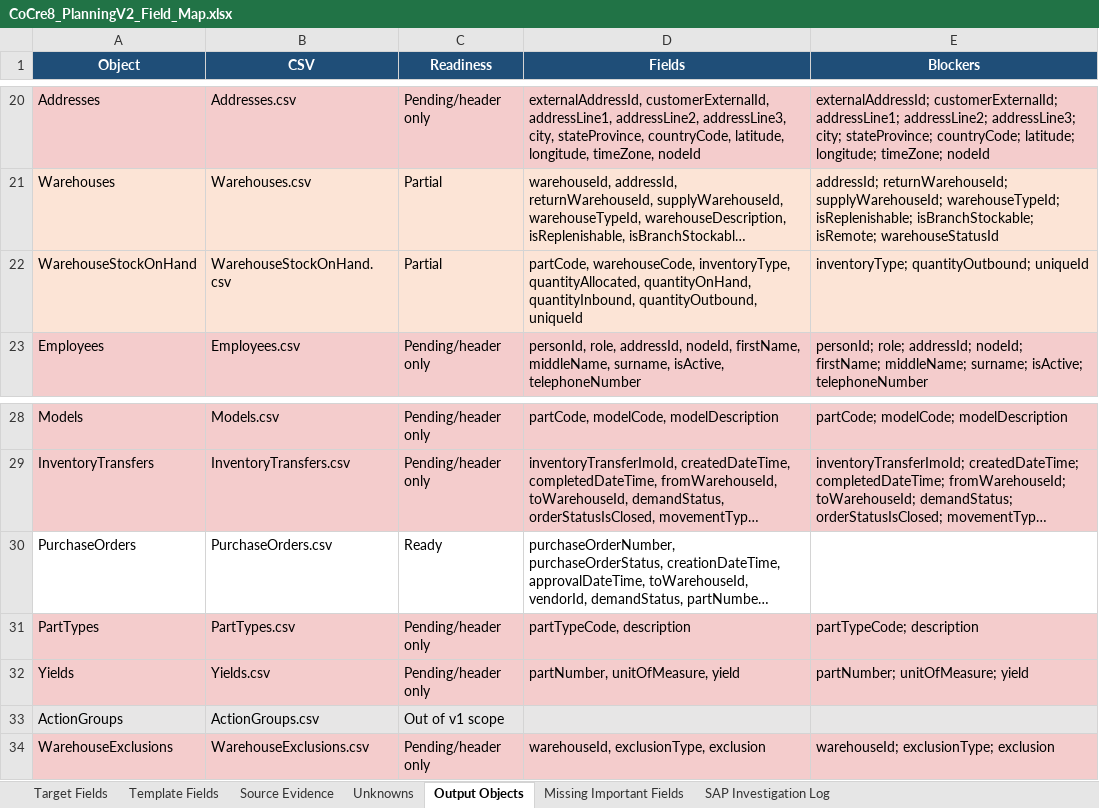
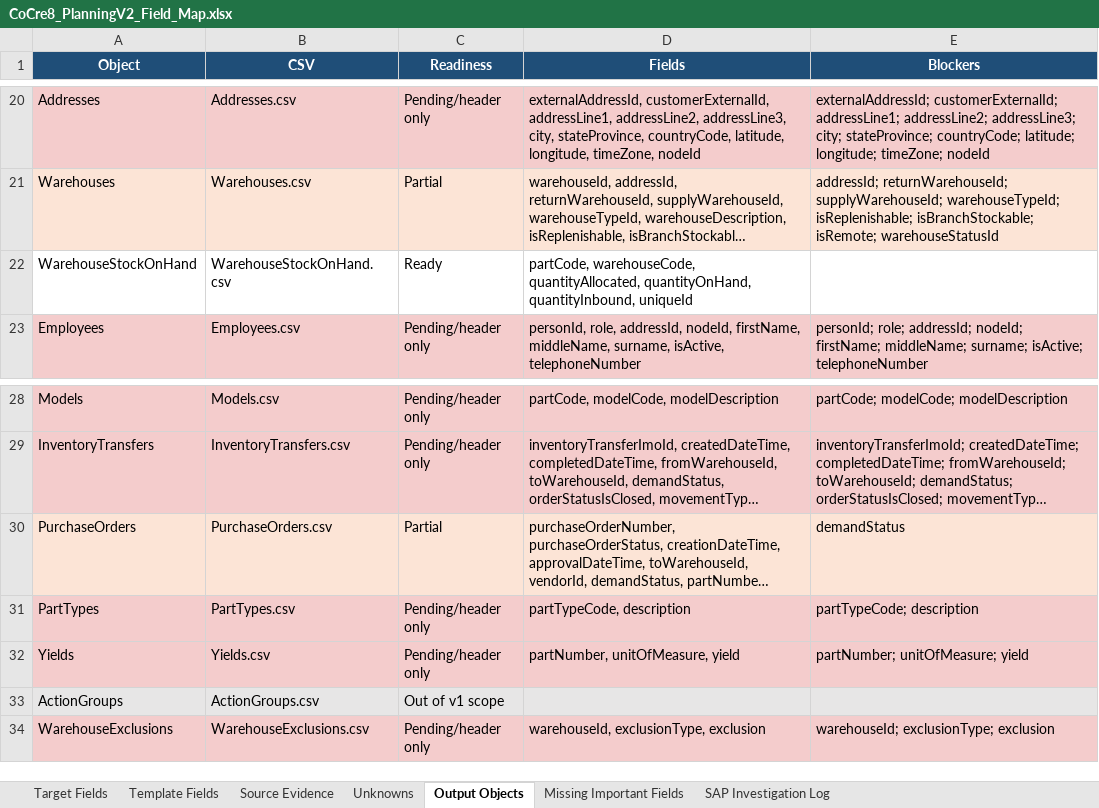
Before and after one commit to SPLChase/PlanningV2_CC8, an Excel workbook: docs/field-map/CoCre8_PlanningV2_Field_Map.xlsx, sheet Output Objects, drawn as a sheet; only a part is shown, gaps mark what is left out; long unchanged cells end in …; values as stored, in another font and other column widths than the file's, no borders; table styles not drawn; the diff names each change by its address in the sheet, - before the commit and + after, or states it on an @@ line.

```diff
--- a/docs/field-map/CoCre8_PlanningV2_Field_Map.xlsx (sheet Output Objects)
+++ b/docs/field-map/CoCre8_PlanningV2_Field_Map.xlsx (sheet Output Objects)
-A22:E22 fill: #FCE4D6
+A22:E22 fill: none
-C22 (Readiness): Partial
+C22 (Readiness): Ready
-D22 (Fields): partCode, warehouseCode, inventoryType, quantityAllocated, quantityOnHand, quantityInbound, quantityOutbound, uniqueId
+D22 (Fields): partCode, warehouseCode, quantityAllocated, quantityOnHand, quantityInbound, uniqueId
-E22 (Blockers): inventoryType; quantityOutbound; uniqueId
+E22 (Blockers): (empty)
-A30:E30 fill: none
+A30:E30 fill: #FCE4D6
-C30 (Readiness): Ready
+C30 (Readiness): Partial
-E30 (Blockers): (empty)
+E30 (Blockers): demandStatus
```
Also changed, not shown: sheet Template Fields, sheet Unknowns, Reference/SPL Planning Data Fields edited.xlsx, 6 other files.
